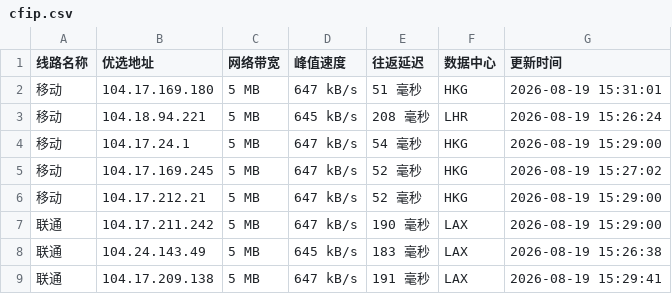
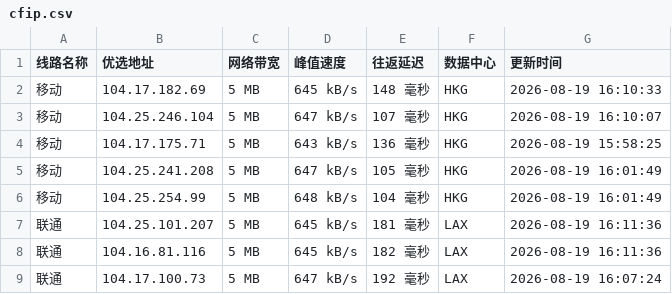
Before and after one commit to 748171997rui-afk/cfipyx, a CSV file: cfip.csv, drawn as a sheet; only a part is shown; the diff covers the shown part only.

```diff
--- a/cfip.csv
+++ b/cfip.csv
@@ -1,9 +1,9 @@
 线路名称,优选地址,网络带宽,峰值速度,往返延迟,数据中心,更新时间
-移动,104.17.169.180,5 MB,647 kB/s,51 毫秒,HKG,2026-08-19 15:31:01
-移动,104.18.94.221,5 MB,645 kB/s,208 毫秒,LHR,2026-08-19 15:26:24
-移动,104.17.24.1,5 MB,647 kB/s,54 毫秒,HKG,2026-08-19 15:29:00
-移动,104.17.169.245,5 MB,647 kB/s,52 毫秒,HKG,2026-08-19 15:27:02
-移动,104.17.212.21,5 MB,647 kB/s,52 毫秒,HKG,2026-08-19 15:29:00
-联通,104.17.211.242,5 MB,647 kB/s,190 毫秒,LAX,2026-08-19 15:29:00
-联通,104.24.143.49,5 MB,645 kB/s,183 毫秒,LAX,2026-08-19 15:26:38
-联通,104.17.209.138,5 MB,647 kB/s,191 毫秒,LAX,2026-08-19 15:29:41
+移动,104.17.182.69,5 MB,645 kB/s,148 毫秒,HKG,2026-08-19 16:10:33
+移动,104.25.246.104,5 MB,647 kB/s,107 毫秒,HKG,2026-08-19 16:10:07
+移动,104.17.175.71,5 MB,643 kB/s,136 毫秒,HKG,2026-08-19 15:58:25
+移动,104.25.241.208,5 MB,647 kB/s,105 毫秒,HKG,2026-08-19 16:01:49
+移动,104.25.254.99,5 MB,648 kB/s,104 毫秒,HKG,2026-08-19 16:01:49
+联通,104.25.101.207,5 MB,645 kB/s,181 毫秒,LAX,2026-08-19 16:11:36
+联通,104.16.81.116,5 MB,645 kB/s,182 毫秒,LAX,2026-08-19 16:11:36
+联通,104.17.100.73,5 MB,647 kB/s,192 毫秒,LAX,2026-08-19 16:07:24
```
Also changed, not shown: 1 removed row and 25 edited cells elsewhere in this file, 1 other file.
